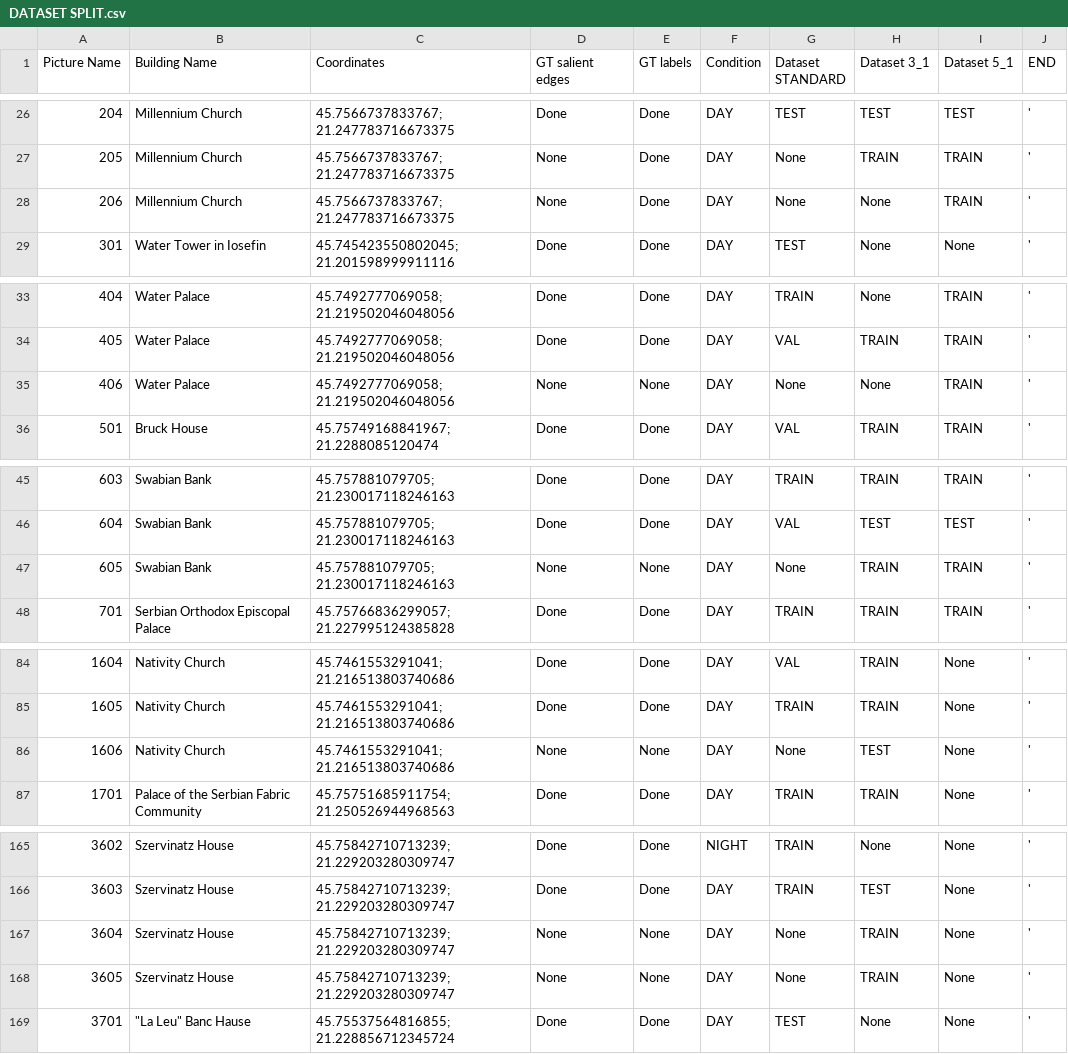
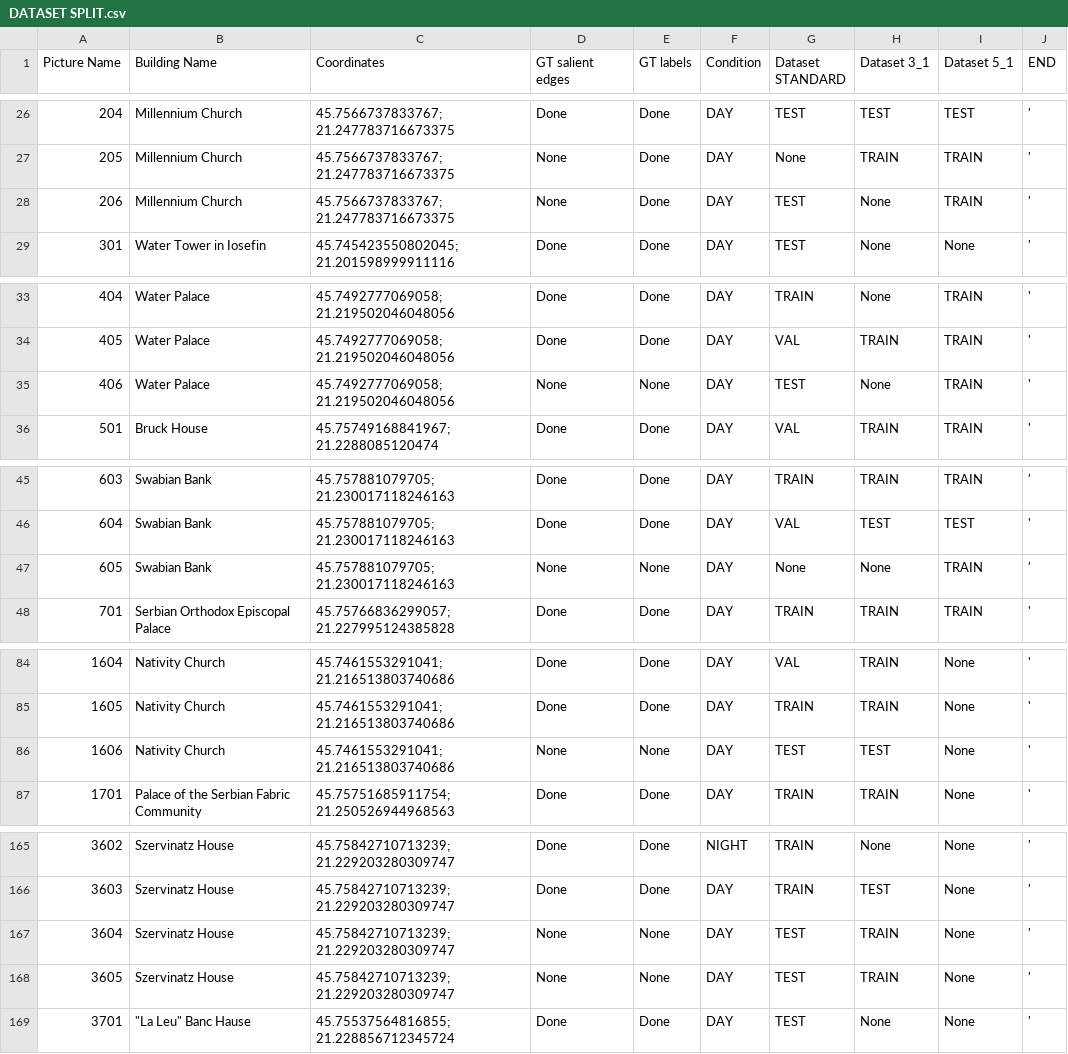
Before and after one commit to CipiOrhei/TMBuD, a CSV file: DATASET SPLIT.csv, drawn as a sheet; only a part is shown, gaps mark what is left out; the diff covers the shown part only.

Commit message:
Added BUILDING_DET_3 dataset updates

```diff
--- a/DATASET SPLIT.csv
+++ b/DATASET SPLIT.csv
@@ -27,3 +27,3 @@ Picture Name,Building Name,Coordinates,GT salient edges,GT labels,Condition,Data
 205,Millennium Church,45.7566737833767; 21.247783716673375,None,Done,DAY,None,TRAIN,TRAIN,'
-206,Millennium Church,45.7566737833767; 21.247783716673375,None,Done,DAY,None,None,TRAIN,'
+206,Millennium Church,45.7566737833767; 21.247783716673375,None,Done,DAY,TEST,None,TRAIN,'
 301,Water Tower in Iosefin,45.745423550802045; 21.201598999911116,Done,Done,DAY,TEST,None,None,'
@@ -34,3 +34,3 @@ Picture Name,Building Name,Coordinates,GT salient edges,GT labels,Condition,Data
 405,Water Palace,45.7492777069058; 21.219502046048056,Done,Done,DAY,VAL,TRAIN,TRAIN,'
-406,Water Palace,45.7492777069058; 21.219502046048056,None,None,DAY,None,None,TRAIN,'
+406,Water Palace,45.7492777069058; 21.219502046048056,None,None,DAY,TEST,None,TRAIN,'
 501,Bruck House,45.75749168841967; 21.2288085120474,Done,Done,DAY,VAL,TRAIN,TRAIN,'
@@ -46,3 +46,3 @@ Picture Name,Building Name,Coordinates,GT salient edges,GT labels,Condition,Data
 604,Swabian Bank,45.757881079705; 21.230017118246163,Done,Done,DAY,VAL,TEST,TEST,'
-605,Swabian Bank,45.757881079705; 21.230017118246163,None,None,DAY,None,TRAIN,TRAIN,'
+605,Swabian Bank,45.757881079705; 21.230017118246163,None,None,DAY,None,None,TRAIN,'
 701,Serbian Orthodox Episcopal Palace,45.75766836299057; 21.227995124385828,Done,Done,DAY,TRAIN,TRAIN,TRAIN,'
@@ -85,3 +85,3 @@ Picture Name,Building Name,Coordinates,GT salient edges,GT labels,Condition,Data
 1605,Nativity Church,45.7461553291041; 21.216513803740686,Done,Done,DAY,TRAIN,TRAIN,None,'
-1606,Nativity Church,45.7461553291041; 21.216513803740686,None,None,DAY,None,TEST,None,'
+1606,Nativity Church,45.7461553291041; 21.216513803740686,None,None,DAY,TEST,TEST,None,'
 1701,Palace of the Serbian Fabric Community,45.75751685911754; 21.250526944968563,Done,Done,DAY,TRAIN,TRAIN,None,'
@@ -166,4 +166,4 @@ Picture Name,Building Name,Coordinates,GT salient edges,GT labels,Condition,Data
 3603,Szervinatz House,45.75842710713239; 21.229203280309747,Done,Done,DAY,TRAIN,TEST,None,'
-3604,Szervinatz House,45.75842710713239; 21.229203280309747,None,None,DAY,None,TRAIN,None,'
-3605,Szervinatz House,45.75842710713239; 21.229203280309747,None,None,DAY,None,TRAIN,None,'
+3604,Szervinatz House,45.75842710713239; 21.229203280309747,None,None,DAY,TEST,TRAIN,None,'
+3605,Szervinatz House,45.75842710713239; 21.229203280309747,None,None,DAY,TEST,TRAIN,None,'
 3701,"""La Leu"" Banc Hause",45.75537564816855; 21.228856712345724,Done,Done,DAY,TEST,None,None,'
```
Also changed, not shown: 13 edited cells elsewhere in this file, 2 other files.
